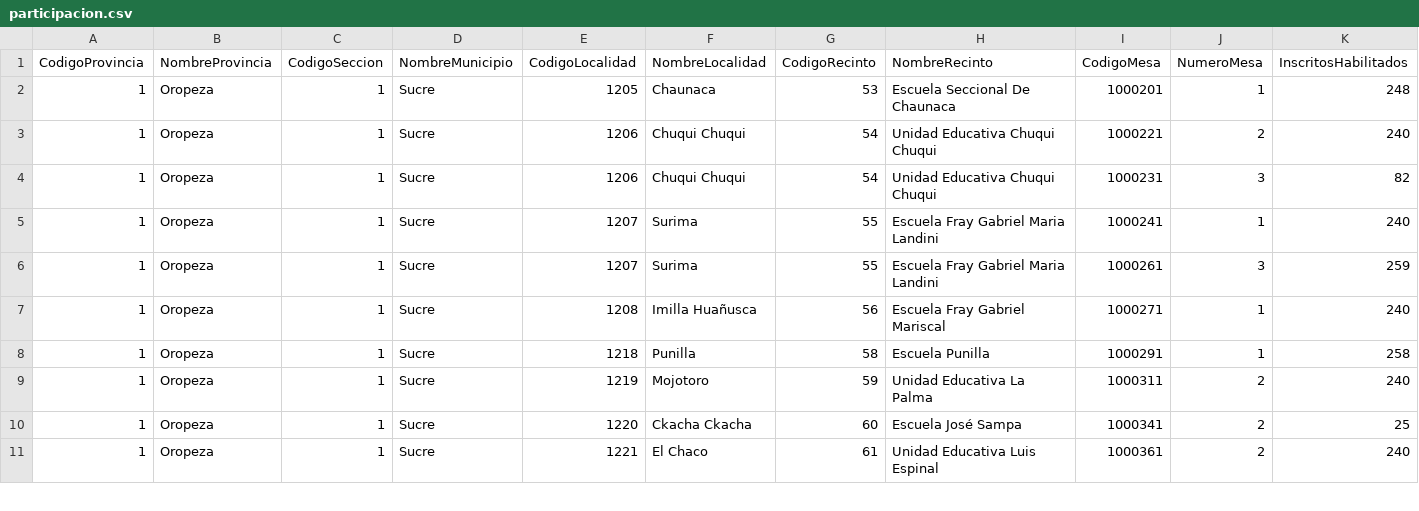
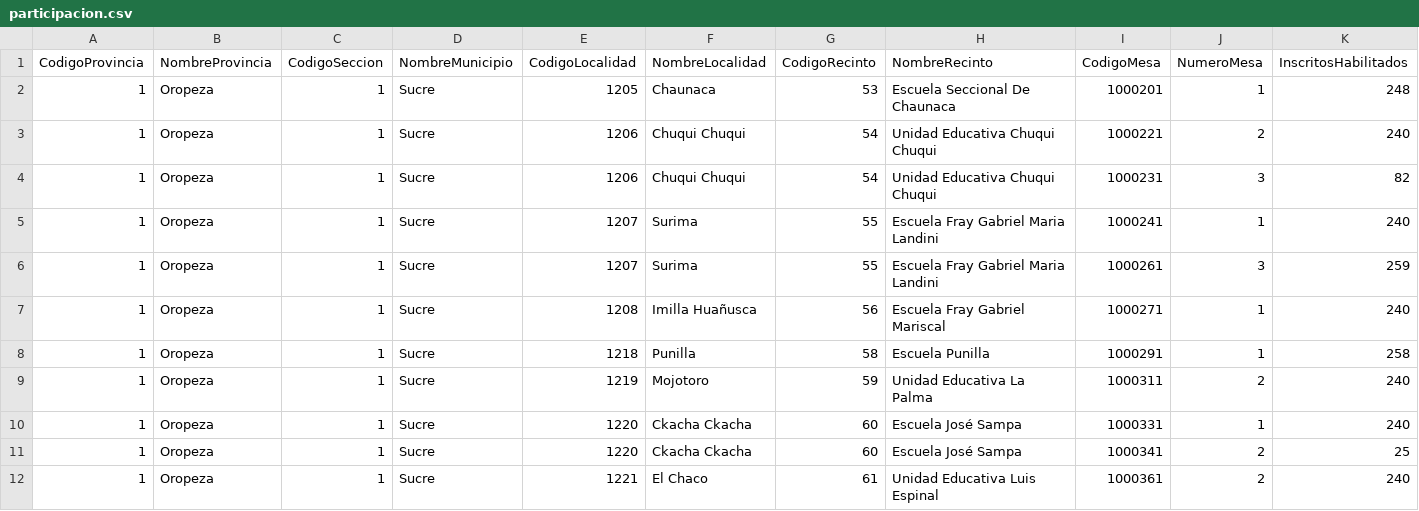
Before and after one commit to mauforonda/subnacionales2026, a CSV file: resultados/segunda_vuelta/chuquisaca/gobernador-a/participacion.csv, drawn as a sheet; only a part is shown; rows hold the shown columns only; the diff covers the shown part only; the diff names each change by its address in the sheet, - before the commit and + after, or states it on an @@ line.

Commit message:
Update data

```diff
--- a/resultados/segunda_vuelta/chuquisaca/gobernador-a/participacion.csv
+++ b/resultados/segunda_vuelta/chuquisaca/gobernador-a/participacion.csv
+row 10: 1 | Oropeza | 1 | Sucre | 1220 | Ckacha Ckacha | 60 | Escuela José Sampa | 1000331 | 1 | 240
```
Also changed, not shown: 7 added rows elsewhere in this file, resultados/segunda_vuelta/chuquisaca/gobernador-a/validos.csv, 12 other files.
